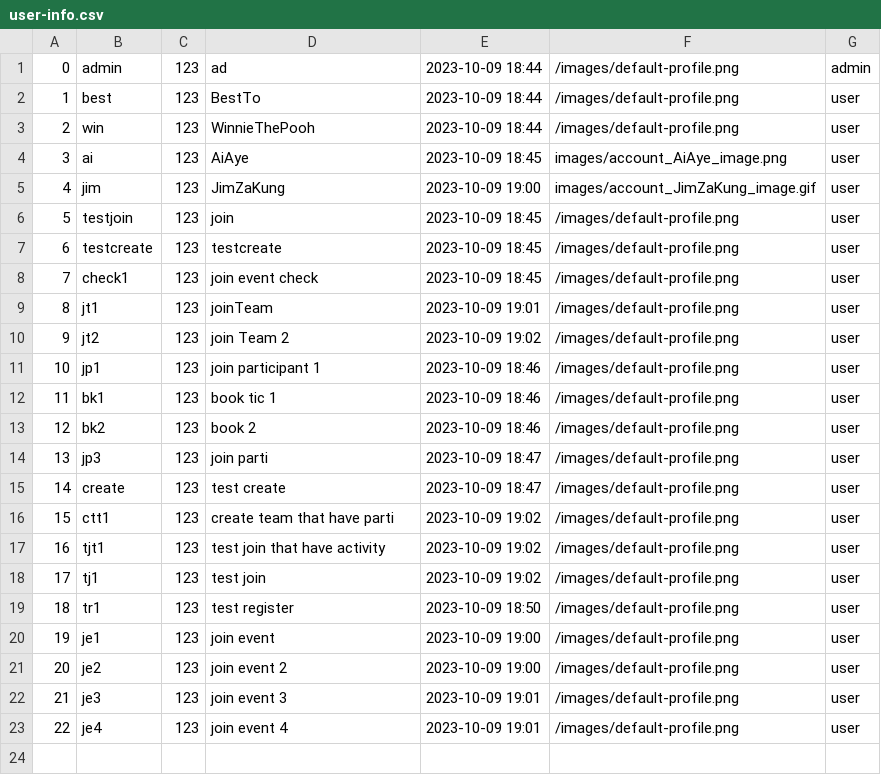
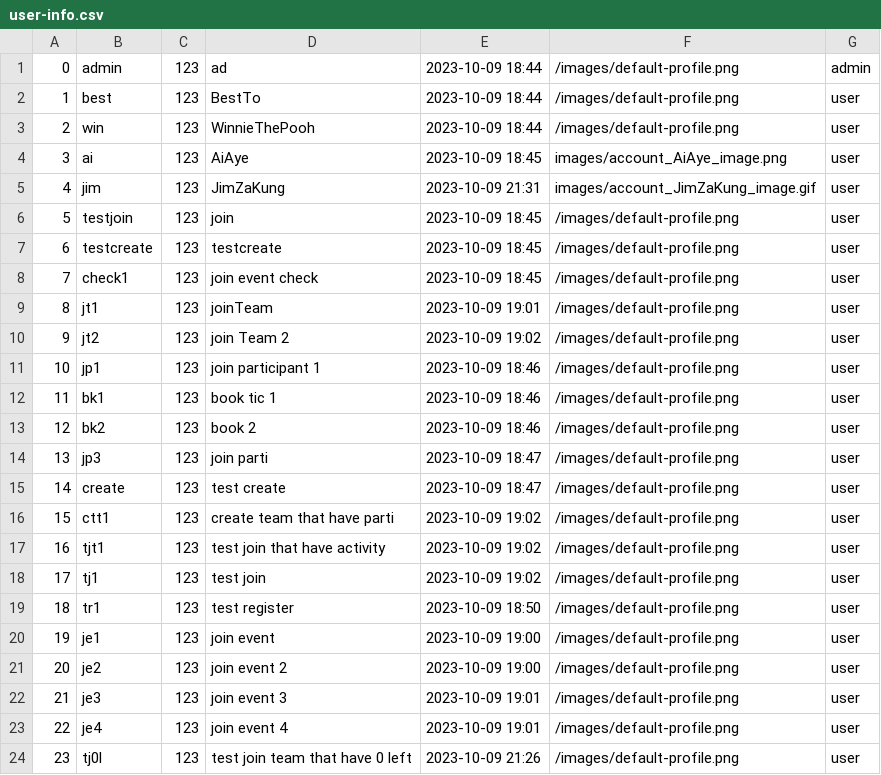
Before and after one commit to UADG/Java-Project, a CSV file: data/user-info.csv, drawn as a sheet.

```diff
--- a/data/user-info.csv
+++ b/data/user-info.csv
@@ -4,3 +4,3 @@
 3,ai,123,AiAye,2023-10-09 18:45,images/account_AiAye_image.png,user
-4,jim,123,JimZaKung,2023-10-09 19:00,images/account_JimZaKung_image.gif,user
+4,jim,123,JimZaKung,2023-10-09 21:31,images/account_JimZaKung_image.gif,user
 5,testjoin,123,join,2023-10-09 18:45,/images/default-profile.png,user
@@ -23 +23,2 @@
 22,je4,123,join event 4,2023-10-09 19:01,/images/default-profile.png,user
+23,tj0l,123,test join team that have 0 left,2023-10-09 21:26,/images/default-profile.png,user
```
Also changed, not shown: data/team.csv, 4 other files.
